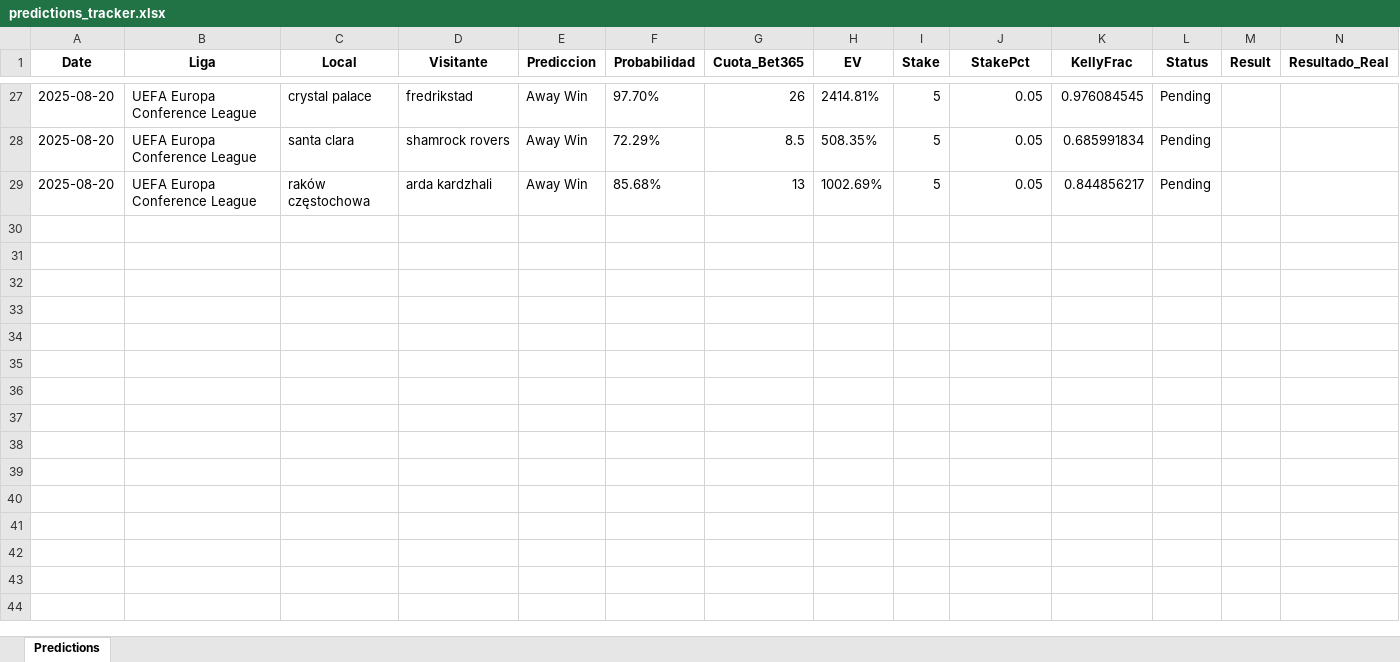
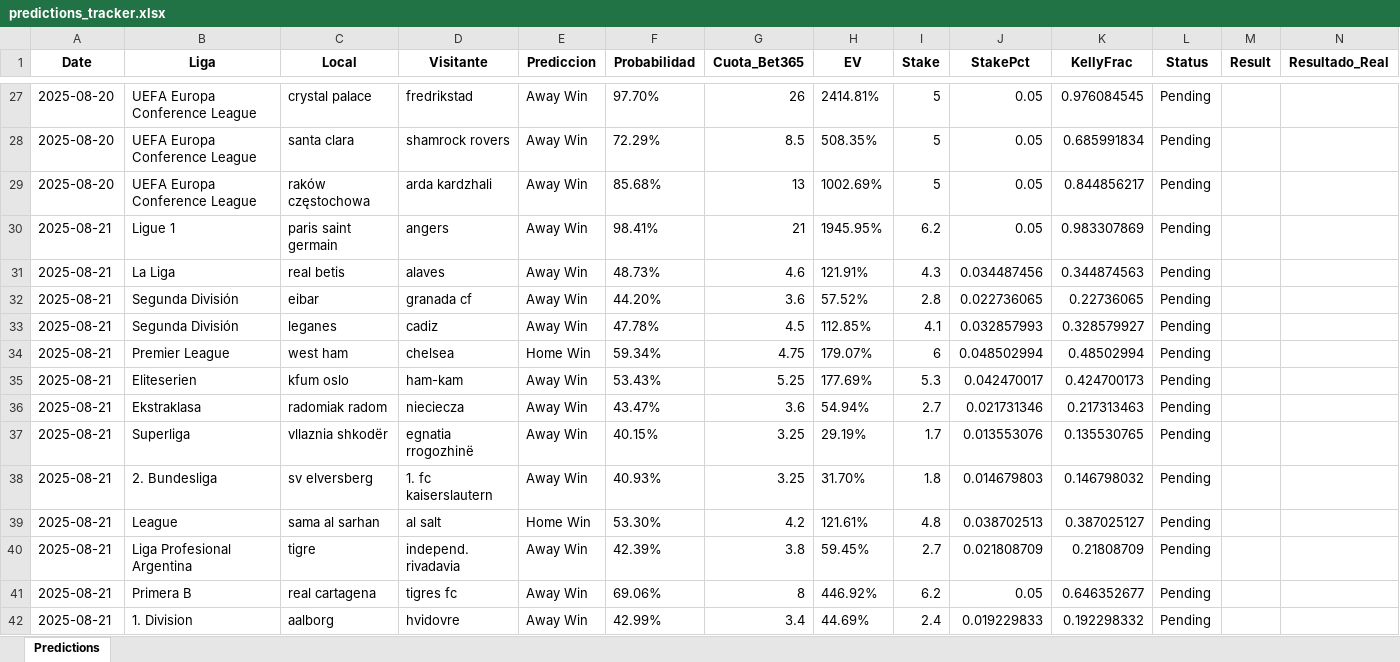
Before and after one commit to andreuroigv/futbet-app, an Excel workbook: predictions_tracker.xlsx, sheet Predictions, drawn as a sheet; only a part is shown, gaps mark what is left out; values as stored, in another font and other column widths than the file's, no borders; rows hold the shown columns only; the diff names each change by its address in the sheet, - before the commit and + after, or states it on an @@ line.

Commit message:
🔄 Sync automático del tracker - 2025-08-21 18:47:23 UTC

```diff
--- a/predictions_tracker.xlsx (sheet Predictions)
+++ b/predictions_tracker.xlsx (sheet Predictions)
+row 30: 2025-08-21 | Ligue 1 | paris saint germain | angers | Away Win | 98.41% | 21 | 1945.95% | 6.2 | 0.05 | 0.983307869 | Pending
+row 31: 2025-08-21 | La Liga | real betis | alaves | Away Win | 48.73% | 4.6 | 121.91% | 4.3 | 0.034487456 | 0.344874563 | Pending
+row 32: 2025-08-21 | Segunda División | eibar | granada cf | Away Win | 44.20% | 3.6 | 57.52% | 2.8 | 0.022736065 | 0.22736065 | Pending
+row 33: 2025-08-21 | Segunda División | leganes | cadiz | Away Win | 47.78% | 4.5 | 112.85% | 4.1 | 0.032857993 | 0.328579927 | Pending
+row 34: 2025-08-21 | Premier League | west ham | chelsea | Home Win | 59.34% | 4.75 | 179.07% | 6 | 0.048502994 | 0.48502994 | Pending
+row 35: 2025-08-21 | Eliteserien | kfum oslo | ham-kam | Away Win | 53.43% | 5.25 | 177.69% | 5.3 | 0.042470017 | 0.424700173 | Pending
+row 36: 2025-08-21 | Ekstraklasa | radomiak radom | nieciecza | Away Win | 43.47% | 3.6 | 54.94% | 2.7 | 0.021731346 | 0.217313463 | Pending
+row 37: 2025-08-21 | Superliga | vllaznia shkodër | egnatia rrogozhinë | Away Win | 40.15% | 3.25 | 29.19% | 1.7 | 0.013553076 | 0.135530765 | Pending
+row 38: 2025-08-21 | 2. Bundesliga | sv elversberg | 1. fc kaiserslautern | Away Win | 40.93% | 3.25 | 31.70% | 1.8 | 0.014679803 | 0.146798032 | Pending
+row 39: 2025-08-21 | League | sama al sarhan | al salt | Home Win | 53.30% | 4.2 | 121.61% | 4.8 | 0.038702513 | 0.387025127 | Pending
+row 40: 2025-08-21 | Liga Profesional Argentina | tigre | independ. rivadavia | Away Win | 42.39% | 3.8 | 59.45% | 2.7 | 0.021808709 | 0.21808709 | Pending
+row 41: 2025-08-21 | Primera B | real cartagena | tigres fc | Away Win | 69.06% | 8 | 446.92% | 6.2 | 0.05 | 0.646352677 | Pending
+row 42: 2025-08-21 | 1. Division | aalborg | hvidovre | Away Win | 42.99% | 3.4 | 44.69% | 2.4 | 0.019229833 | 0.192298332 | Pending
```
